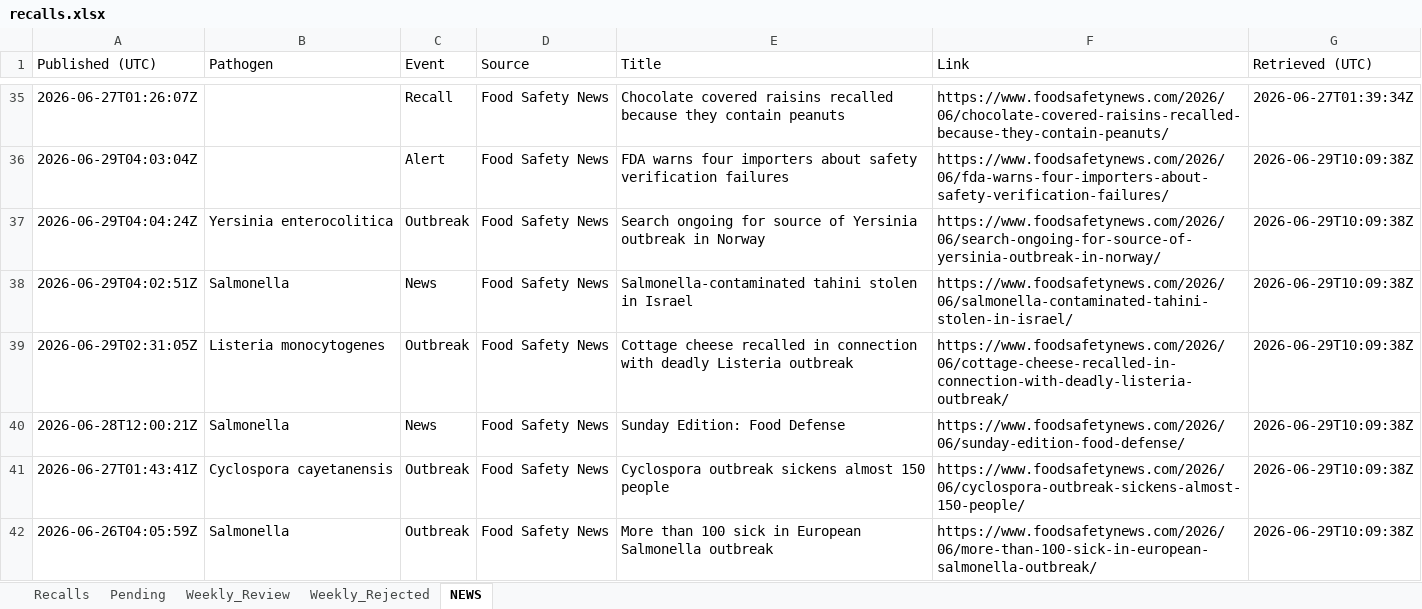
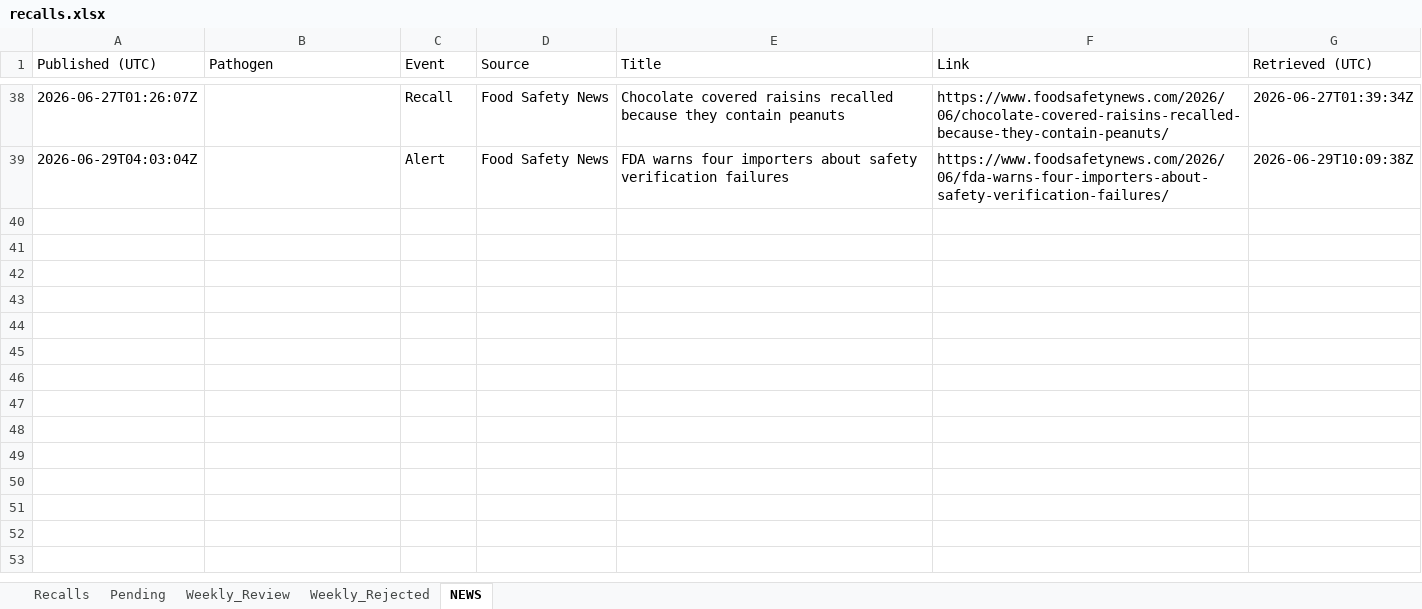
Before and after one commit to gstoforos/Food-Safety-Intelligence-System, an Excel workbook: docs/data/recalls.xlsx, sheet NEWS, drawn as a sheet; only a part is shown, gaps mark what is left out; values as stored, in another font and other column widths than the file's, no borders; removed rows and columns are numbered as before the commit, all else as after; the diff covers the shown part only; the diff names each change by its address in the sheet, - before the commit and + after, or states it on an @@ line.

Commit message:
auto news update + 7d purge 2026-06-29 21:09 Athens

```diff
--- a/docs/data/recalls.xlsx (sheet NEWS)
+++ b/docs/data/recalls.xlsx (sheet NEWS)
-row 37: 2026-06-29T04:04:24Z | Yersinia enterocolitica | Outbreak | Food Safety News | Search ongoing for source of Yersinia outbreak in Norway | https://www.foodsafetynews.com/2026/06/search-ongoing-for-source-of-yersinia-outbreak-in-norway/ | 2026-06-29T10:09:38Z
-row 38: 2026-06-29T04:02:51Z | Salmonella | News | Food Safety News | Salmonella-contaminated tahini stolen in Israel | https://www.foodsafetynews.com/2026/06/salmonella-contaminated-tahini-stolen-in-israel/ | 2026-06-29T10:09:38Z
-row 39: 2026-06-29T02:31:05Z | Listeria monocytogenes | Outbreak | Food Safety News | Cottage cheese recalled in connection with deadly Listeria outbreak | https://www.foodsafetynews.com/2026/06/cottage-cheese-recalled-in-connection-with-deadly-listeria-outbreak/ | 2026-06-29T10:09:38Z
-row 40: 2026-06-28T12:00:21Z | Salmonella | News | Food Safety News | Sunday Edition: Food Defense | https://www.foodsafetynews.com/2026/06/sunday-edition-food-defense/ | 2026-06-29T10:09:38Z
-row 41: 2026-06-27T01:43:41Z | Cyclospora cayetanensis | Outbreak | Food Safety News | Cyclospora outbreak sickens almost 150 people | https://www.foodsafetynews.com/2026/06/cyclospora-outbreak-sickens-almost-150-people/ | 2026-06-29T10:09:38Z
-row 42: 2026-06-26T04:05:59Z | Salmonella | Outbreak | Food Safety News | More than 100 sick in European Salmonella outbreak | https://www.foodsafetynews.com/2026/06/more-than-100-sick-in-european-salmonella-outbreak/ | 2026-06-29T10:09:38Z
```
Also changed, not shown: 2 removed rows and 3 moved rows elsewhere in this sheet.
